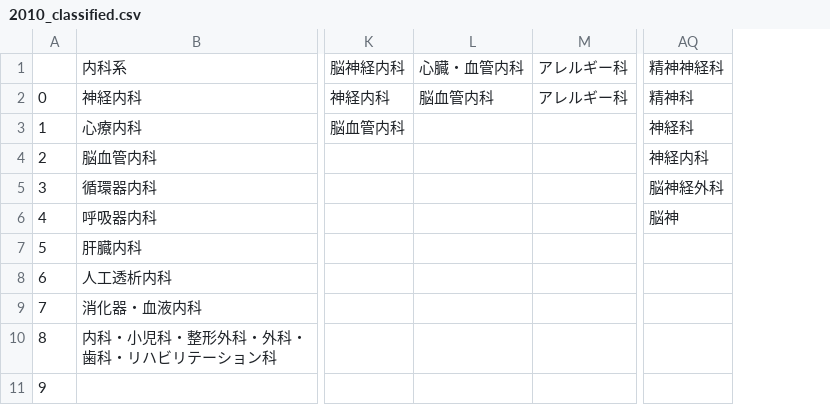
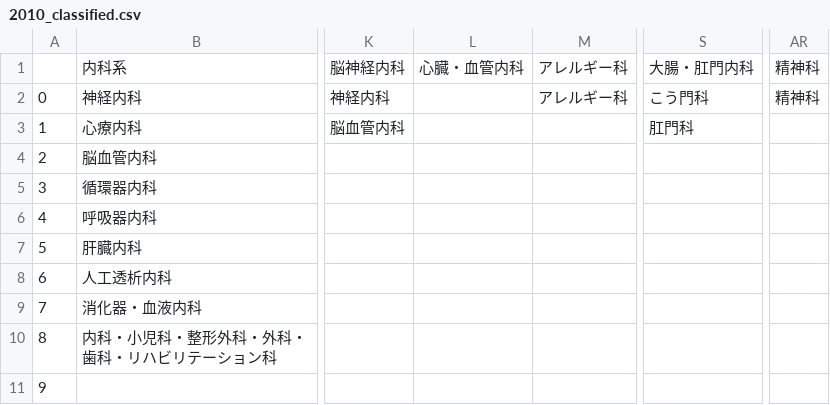
Before and after one commit to stryig0033/muldistribution, a CSV file: classification_results/2010_classified.csv, drawn as a sheet; only a part is shown, gaps mark what is left out; removed rows and columns are numbered as before the commit, all else as after; the diff names each change by its address in the sheet, - before the commit and + after, or states it on an @@ line.

```diff
--- a/classification_results/2010_classified.csv
+++ b/classification_results/2010_classified.csv
+column S, rows 1-3: 大腸・肛門内科 | こう門科 | 肛門科
-column AQ, rows 1-6: 精神神経科 | 精神科 | 神経科 | 神経内科 | 脳神経外科 | 脳神
+column AR, rows 1-2: 精神科 | 精神科
-L2: 脳血管内科
+L2: (empty)
```
Also changed, not shown: 2 other files.
